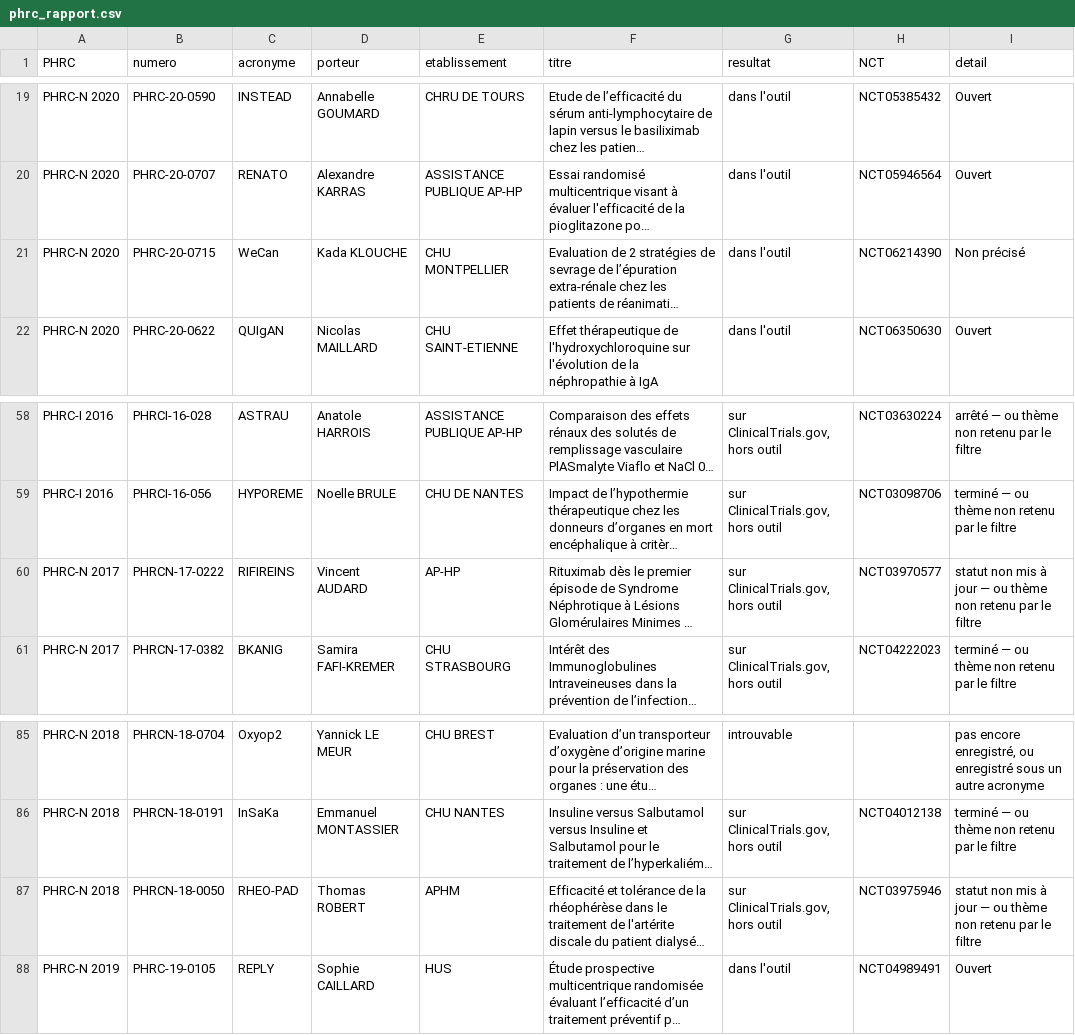
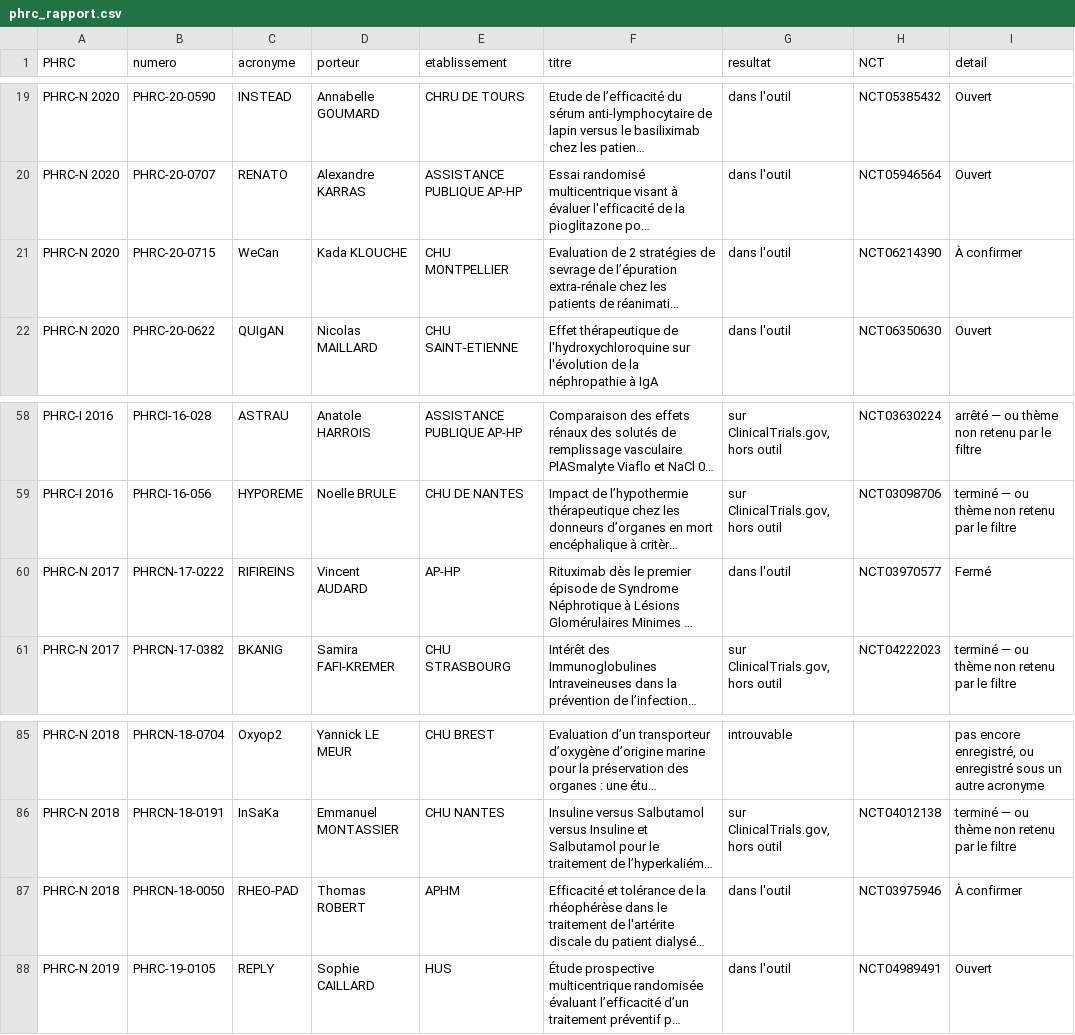
Before and after one commit to idris76230/nephrocarte, a CSV file: data/phrc_rapport.csv, drawn as a sheet; only a part is shown, gaps mark what is left out; long unchanged cells end in …; the diff names each change by its address in the sheet, - before the commit and + after, or states it on an @@ line.

```diff
--- a/data/phrc_rapport.csv
+++ b/data/phrc_rapport.csv
-I21 (detail): Non précisé
+I21 (detail): À confirmer
-G60 (resultat): sur ClinicalTrials.gov, hors outil
+G60 (resultat): dans l'outil
-I60 (detail): statut non mis à jour — ou thème non retenu par le filtre
+I60 (detail): Fermé
-G87 (resultat): sur ClinicalTrials.gov, hors outil
+G87 (resultat): dans l'outil
-I87 (detail): statut non mis à jour — ou thème non retenu par le filtre
+I87 (detail): À confirmer
```
Also changed, not shown: 12 other files.
